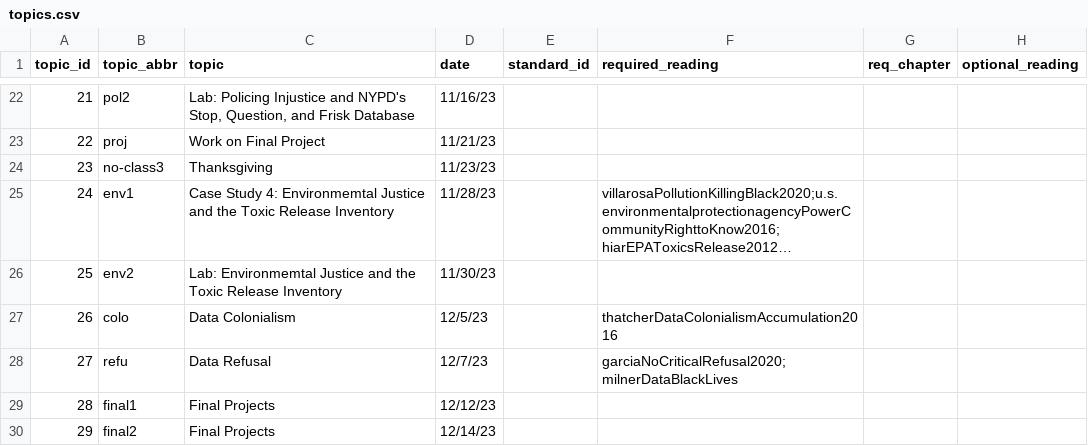
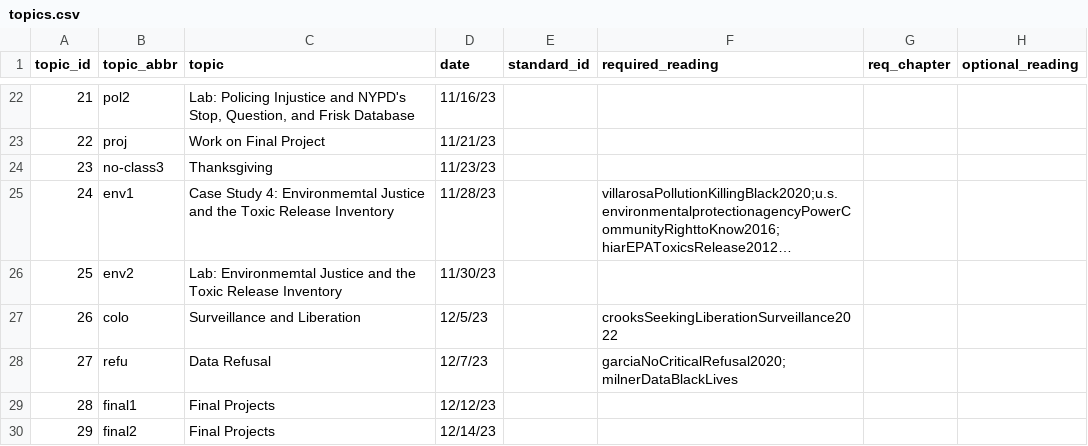
Before and after one commit to fys-189/public-website-fall-23, a CSV file: data/topics.csv, drawn as a sheet; only a part is shown, gaps mark what is left out; long unchanged cells end in …; the diff names each change by its address in the sheet, - before the commit and + after, or states it on an @@ line.

Commit message:
updated readings

```diff
--- a/data/topics.csv
+++ b/data/topics.csv
-C27 (topic): Data Colonialism
+C27 (topic): Surveillance and Liberation
-F27 (required_reading): thatcherDataColonialismAccumulation2016
+F27 (required_reading): crooksSeekingLiberationSurveillance2022
```
Also changed, not shown: 3 other files.
